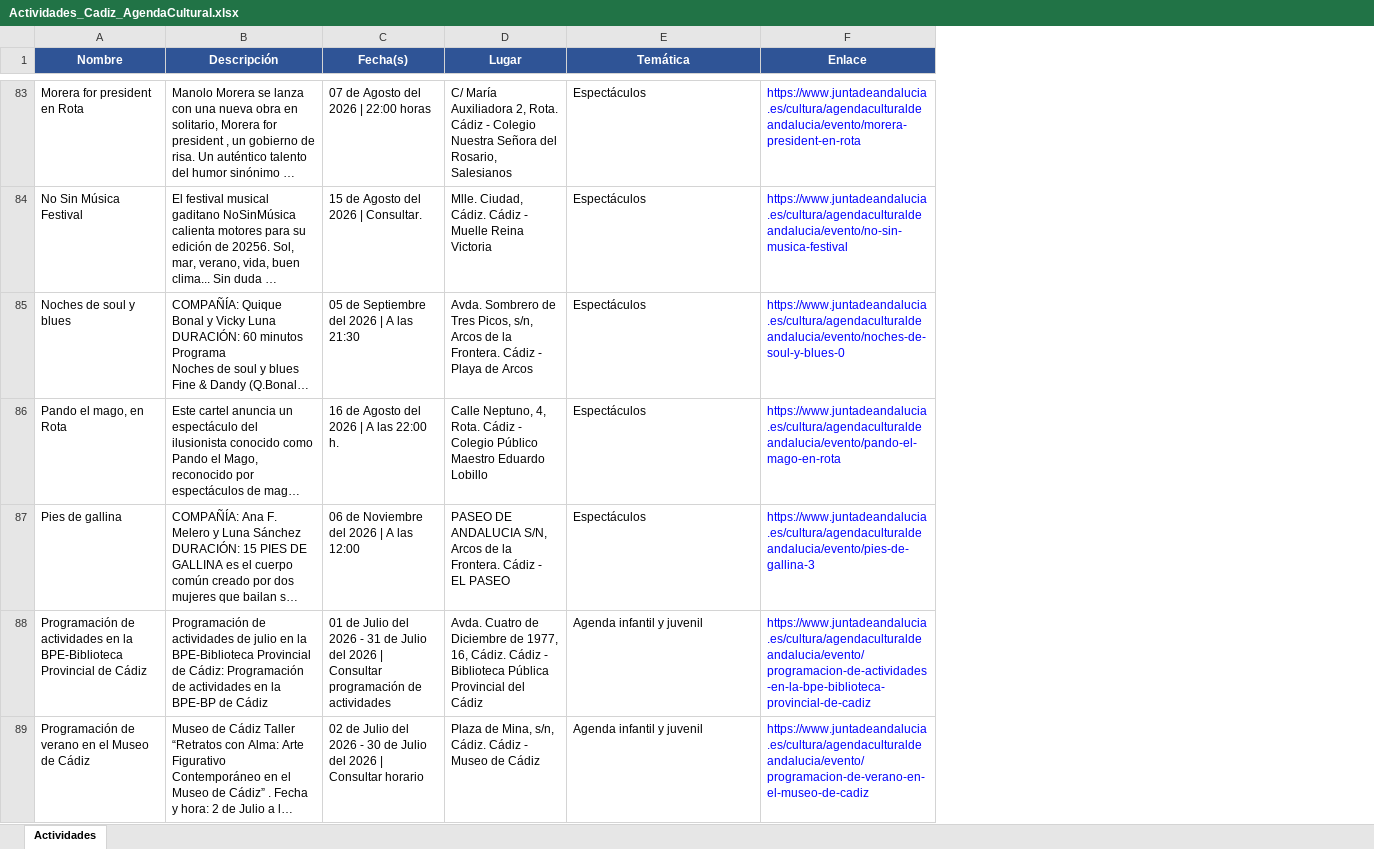
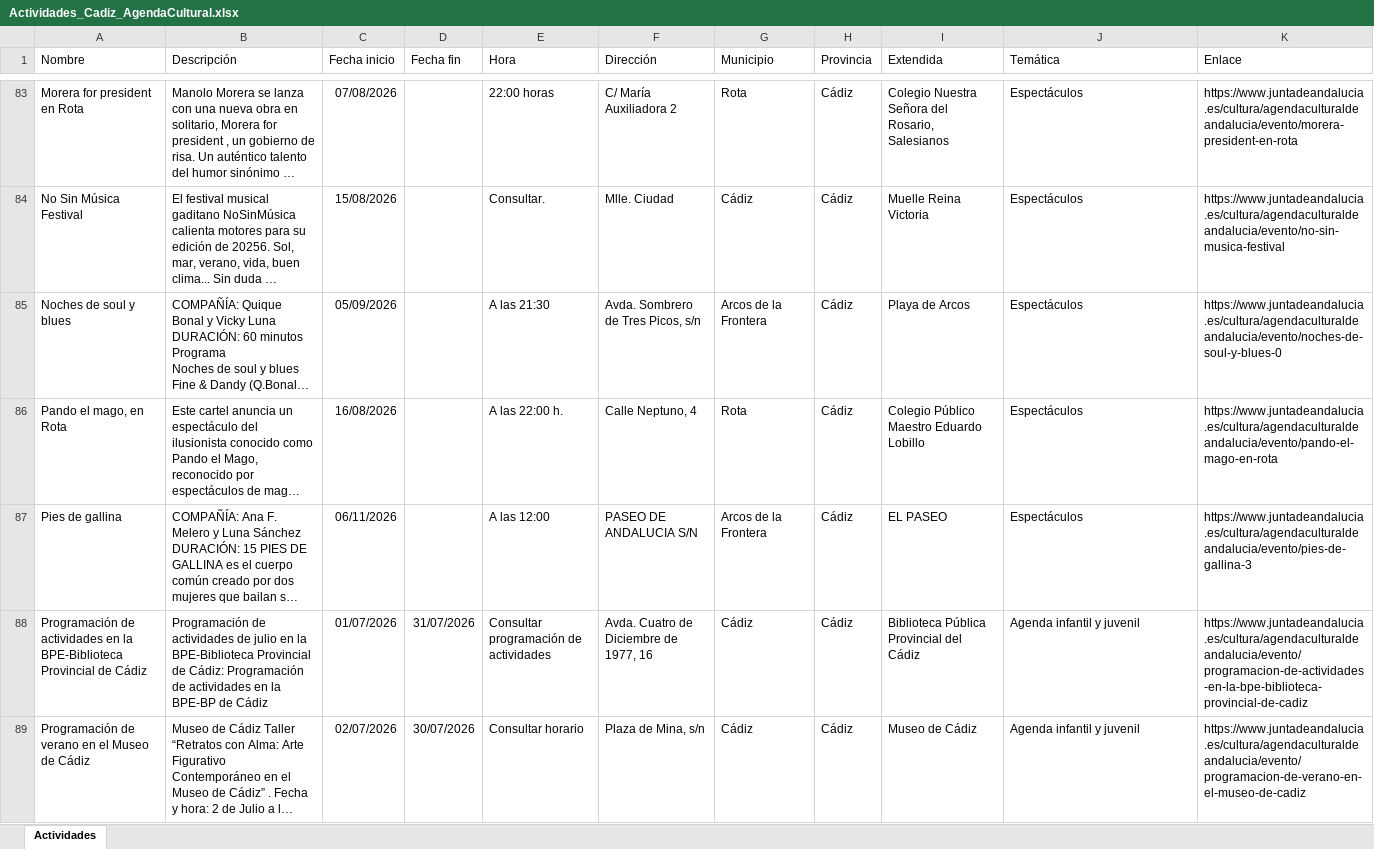
Before and after one commit to equipognoss-fabricacion/pidcad-jsons-powerbi, an Excel workbook: Cultural-y-patrimonial/Actividades_Cadiz_AgendaCultural.xlsx, sheet Actividades, drawn as a sheet; only a part is shown, gaps mark what is left out; long unchanged cells end in …; values as stored, in another font and other column widths than the file's, no borders; removed rows and columns are numbered as before the commit, all else as after; the diff covers the shown part only; the diff names each change by its address in the sheet, - before the commit and + after, or states it on an @@ line.

```diff
--- a/Cultural-y-patrimonial/Actividades_Cadiz_AgendaCultural.xlsx (sheet Actividades)
+++ b/Cultural-y-patrimonial/Actividades_Cadiz_AgendaCultural.xlsx (sheet Actividades)
-column C (Fecha(s)), rows 83-89: 07 de Agosto del 2026 | 22:00 horas | 15 de Agosto del 2026 | Consultar. | 05 de Septiembre del 2026 | A las 21:30 | 16 de Agosto del 2026 | A las 22:00 h. | 06 de Noviembre del 2026 | A las 12:00 | 01 de Julio del 2026 - 31 de Julio del 2026 | Consultar programación de actividades | 02 de Julio del 2026 - 30 de Julio del 2026 | Consultar horario
-column D (Lugar), rows 83-89: C/ María Auxiliadora 2, Rota. Cádiz - Colegio Nuestra Señora del Rosario, Salesianos | Mlle. Ciudad, Cádiz. Cádiz - Muelle Reina Victoria | Avda. Sombrero de Tres Picos, s/n, Arcos de la Frontera. Cádiz - Playa de Arcos | Calle Neptuno, 4, Rota. Cádiz - Colegio Público Maestro Eduardo Lobillo | PASEO DE ANDALUCIA S/N, Arcos de la Frontera. Cádiz - EL PASEO | Avda. Cuatro de Diciembre de 1977, 16, Cádiz. Cádiz - Biblioteca Pública Provincial del Cádiz | Plaza de Mina, s/n, Cádiz. Cádiz - Museo de Cádiz
+column C (Fecha inicio), rows 83-89: 07/08/2026 | 15/08/2026 | 05/09/2026 | 16/08/2026 | 06/11/2026 | 01/07/2026 | 02/07/2026
+column D (Fecha fin), rows 88-89: 31/07/2026 | 30/07/2026
+column E (Hora), rows 83-89: 22:00 horas | Consultar. | A las 21:30 | A las 22:00 h. | A las 12:00 | Consultar programación de actividades | Consultar horario
+column F (Dirección), rows 83-89: C/ María Auxiliadora 2 | Mlle. Ciudad | Avda. Sombrero de Tres Picos, s/n | Calle Neptuno, 4 | PASEO DE ANDALUCIA S/N | Avda. Cuatro de Diciembre de 1977, 16 | Plaza de Mina, s/n
+column G (Municipio), rows 83-89: Rota | Cádiz | Arcos de la Frontera | Rota | Arcos de la Frontera | Cádiz | Cádiz
+column H (Provincia), rows 83-89: all Cádiz
+column I (Extendida), rows 83-89: Colegio Nuestra Señora del Rosario, Salesianos | Muelle Reina Victoria | Playa de Arcos | Colegio Público Maestro Eduardo Lobillo | EL PASEO | Biblioteca Pública Provincial del Cádiz | Museo de Cádiz
@@ A1:B1 fill: #2F5496 → none, bold: on → off, text colour: #FFFFFF → black, alignment: center → left @@
@@ J1:K1 fill: #2F5496 → none, bold: on → off, text colour: #FFFFFF → black, alignment: center → left @@
-K83:K89 text colour: #0000FF
+K83:K89 text colour: black
```
Also changed, not shown: cell formats elsewhere in this sheet.
